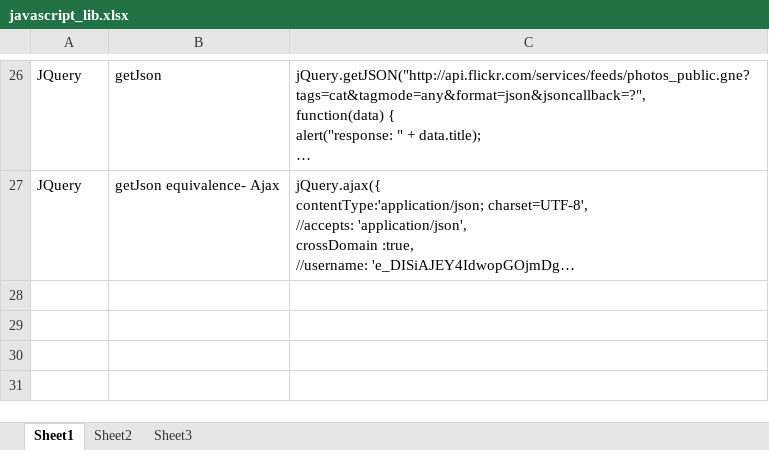
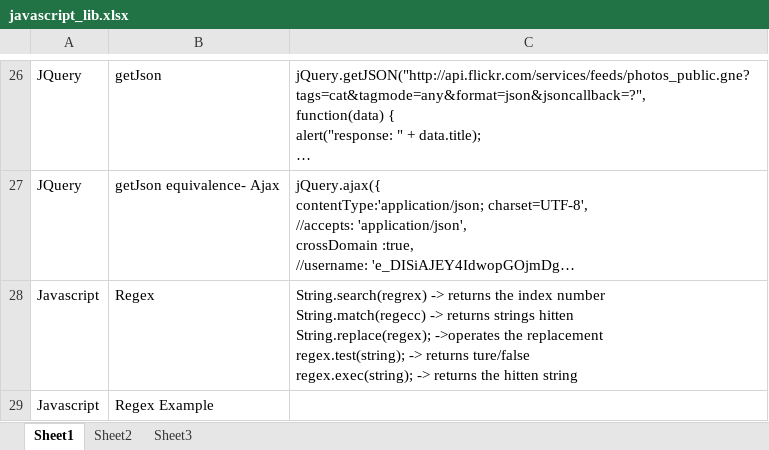
Before and after one commit to mylesieong/code_library, an Excel workbook: javascript_lib.xlsx, sheet Sheet1, drawn as a sheet; only a part is shown, gaps mark what is left out; long unchanged cells end in …; values as stored, in another font and other column widths than the file's, no borders; charts and pictures not drawn; ↵ is a line break in a cell; the diff covers the shown part only; the diff names each change by its address in the sheet, - before the commit and + after, or states it on an @@ line.

```diff
--- a/javascript_lib.xlsx (sheet Sheet1)
+++ b/javascript_lib.xlsx (sheet Sheet1)
+row 28: Javascript | Regex | String.search(regrex) -> returns the index number ↵ String.match(regecc) -> returns strings hitten ↵ String.replace(regex); ->operates the replacement ↵ regex.test(string); -> returns ture/false ↵ regex.exec(string); -> returns the hitten string
+row 29: Javascript | Regex Example
```
Also changed, not shown: 1 added row elsewhere in this sheet, git_lib.xlsx.
